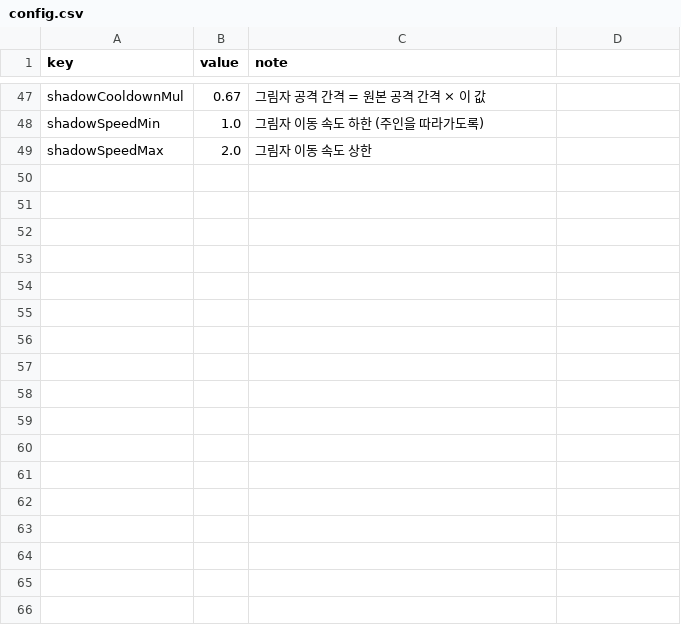
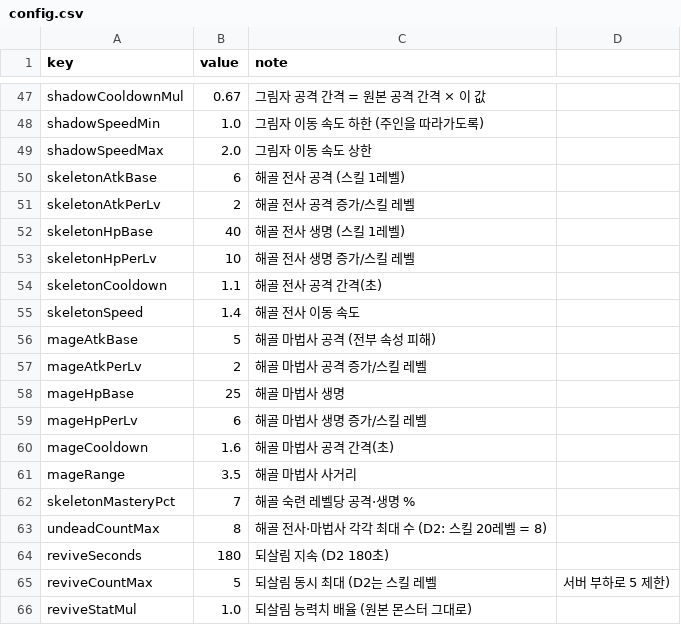
Before and after one commit to mogoshop/catch-and-keep, a CSV file: data/config.csv, drawn as a sheet; only a part is shown, gaps mark what is left out; the diff names each change by its address in the sheet, - before the commit and + after, or states it on an @@ line.

```diff
--- a/data/config.csv
+++ b/data/config.csv
+row 50: skeletonAtkBase | 6 | 해골 전사 공격 (스킬 1레벨)
+row 51: skeletonAtkPerLv | 2 | 해골 전사 공격 증가/스킬 레벨
+row 52: skeletonHpBase | 40 | 해골 전사 생명 (스킬 1레벨)
+row 53: skeletonHpPerLv | 10 | 해골 전사 생명 증가/스킬 레벨
+row 54: skeletonCooldown | 1.1 | 해골 전사 공격 간격(초)
+row 55: skeletonSpeed | 1.4 | 해골 전사 이동 속도
+row 56: mageAtkBase | 5 | 해골 마법사 공격 (전부 속성 피해)
+row 57: mageAtkPerLv | 2 | 해골 마법사 공격 증가/스킬 레벨
+row 58: mageHpBase | 25 | 해골 마법사 생명
+row 59: mageHpPerLv | 6 | 해골 마법사 생명 증가/스킬 레벨
+row 60: mageCooldown | 1.6 | 해골 마법사 공격 간격(초)
+row 61: mageRange | 3.5 | 해골 마법사 사거리
+row 62: skeletonMasteryPct | 7 | 해골 숙련 레벨당 공격·생명 %
+row 63: undeadCountMax | 8 | 해골 전사·마법사 각각 최대 수 (D2: 스킬 20레벨 = 8)
+row 64: reviveSeconds | 180 | 되살림 지속 (D2 180초)
+row 65: reviveCountMax | 5 | 되살림 동시 최대 (D2는 스킬 레벨 | 서버 부하로 5 제한)
+row 66: reviveStatMul | 1.0 | 되살림 능력치 배율 (원본 몬스터 그대로)
```
Also changed, not shown: data/quests.csv, data/skills.csv, 21 other files.
